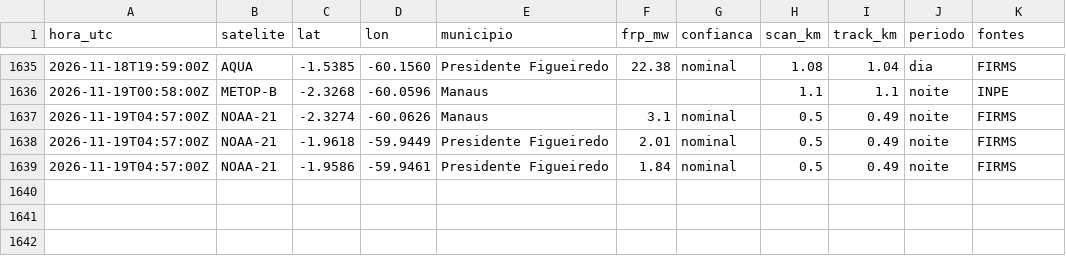
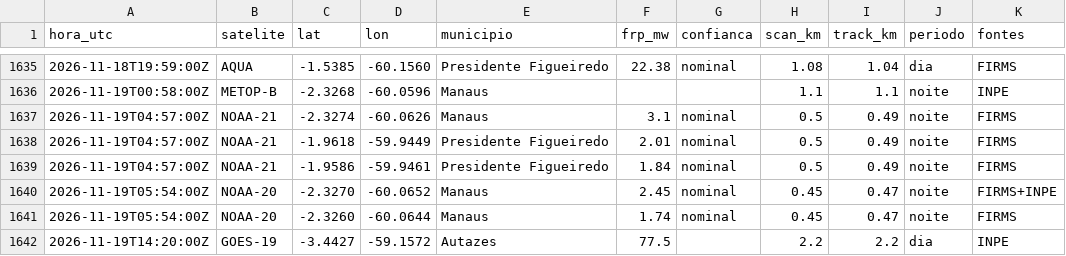
Before and after one commit to UFAMCCA/MonitorBETA, a CSV file: docs/data/historico/manaus/2026-11.csv, drawn as a sheet; only a part is shown, gaps mark what is left out.

```diff
--- a/docs/data/historico/manaus/2026-11.csv
+++ b/docs/data/historico/manaus/2026-11.csv
@@ -1639 +1639,4 @@ hora_utc,satelite,lat,lon,municipio,frp_mw,confianca,scan_km,track_km,periodo,fo
 2026-11-19T04:57:00Z,NOAA-21,-1.9586,-59.9461,Presidente Figueiredo,1.84,nominal,0.5,0.49,noite,FIRMS
+2026-11-19T05:54:00Z,NOAA-20,-2.3270,-60.0652,Manaus,2.45,nominal,0.45,0.47,noite,FIRMS+INPE
+2026-11-19T05:54:00Z,NOAA-20,-2.3260,-60.0644,Manaus,1.74,nominal,0.45,0.47,noite,FIRMS
+2026-11-19T14:20:00Z,GOES-19,-3.4427,-59.1572,Autazes,77.5,,2.2,2.2,dia,INPE
```
Also changed, not shown: docs/data/historico/coari/2026-11.csv, docs/data/historico/humaita/2026-11.csv, 26 other files.
